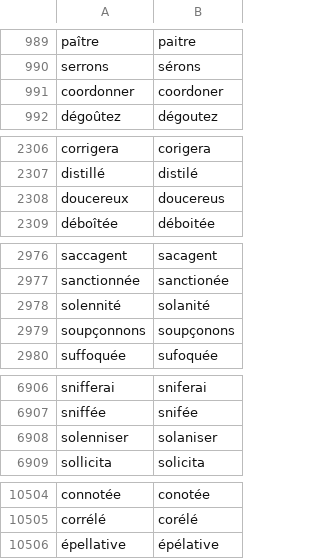
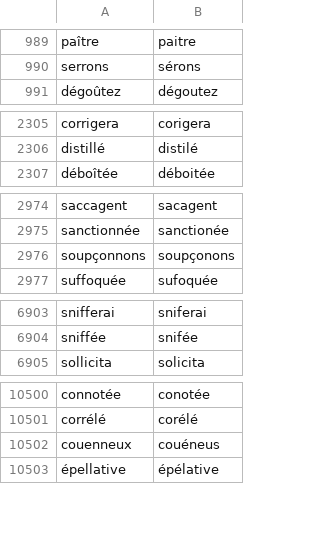
Before and after one commit to v-gb/ortografe, a CSV file: data/homemade/dict-erofa-ext.csv, drawn as a sheet; only a part is shown, gaps mark what is left out; removed rows and columns are numbered as before the commit, all else as after; the diff names each change by its address in the sheet, - before the commit and + after, or states it on an @@ line.

```diff
--- a/data/homemade/dict-erofa-ext.csv
+++ b/data/homemade/dict-erofa-ext.csv
-row 991: coordonner | coordoner
-row 2308: doucereux | doucereus
-row 2978: solennité | solanité
-row 6908: solenniser | solaniser
+row 10502: couenneux | couéneus
```
Also changed, not shown: data/erofa/DOR.csv, data/homemade/lexique-extra.csv, 2 other files.
